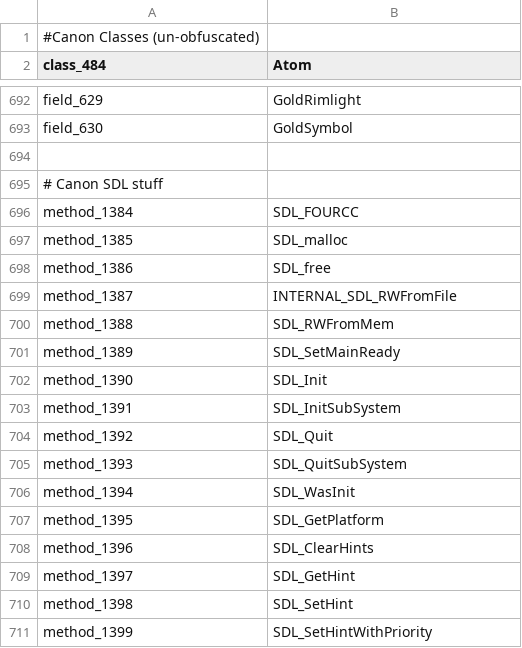
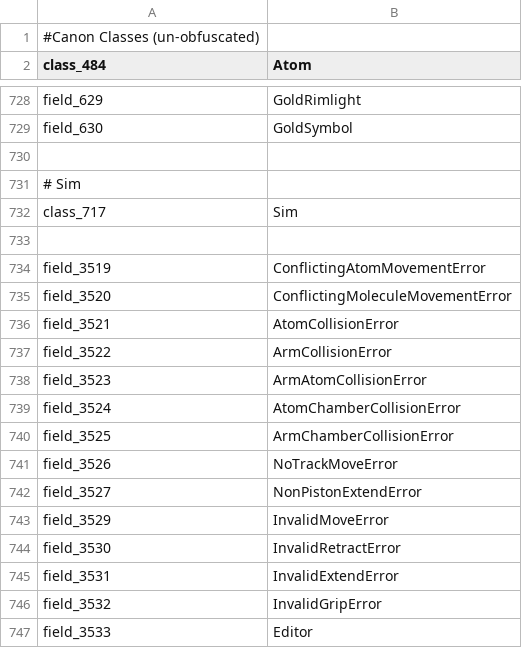
Before and after one commit to l-Luna/Opus-Modded, a CSV file: mappings.csv, drawn as a sheet; only a part is shown, gaps mark what is left out; the shorter side is filled out with more unchanged rows; the diff covers the shown part only.

Commit message:
mapping

```diff
--- a/mappings.csv
+++ b/mappings.csv
@@ -693 +729,19 @@ field_629,GoldRimlight
 field_630,GoldSymbol
+
+# Sim
+class_717,Sim
+
+field_3519,ConflictingAtomMovementError
+field_3520,ConflictingMoleculeMovementError
+field_3521,AtomCollisionError
+field_3522,ArmCollisionError
+field_3523,ArmAtomCollisionError
+field_3524,AtomChamberCollisionError
+field_3525,ArmChamberCollisionError
+field_3526,NoTrackMoveError
+field_3527,NonPistonExtendError
+field_3529,InvalidMoveError
+field_3530,InvalidRetractError
+field_3531,InvalidExtendError
+field_3532,InvalidGripError
+field_3533,Editor
```
Also changed, not shown: 73 added rows, 1 removed row, 4 moved rows and 2 edited cells elsewhere in this file.
